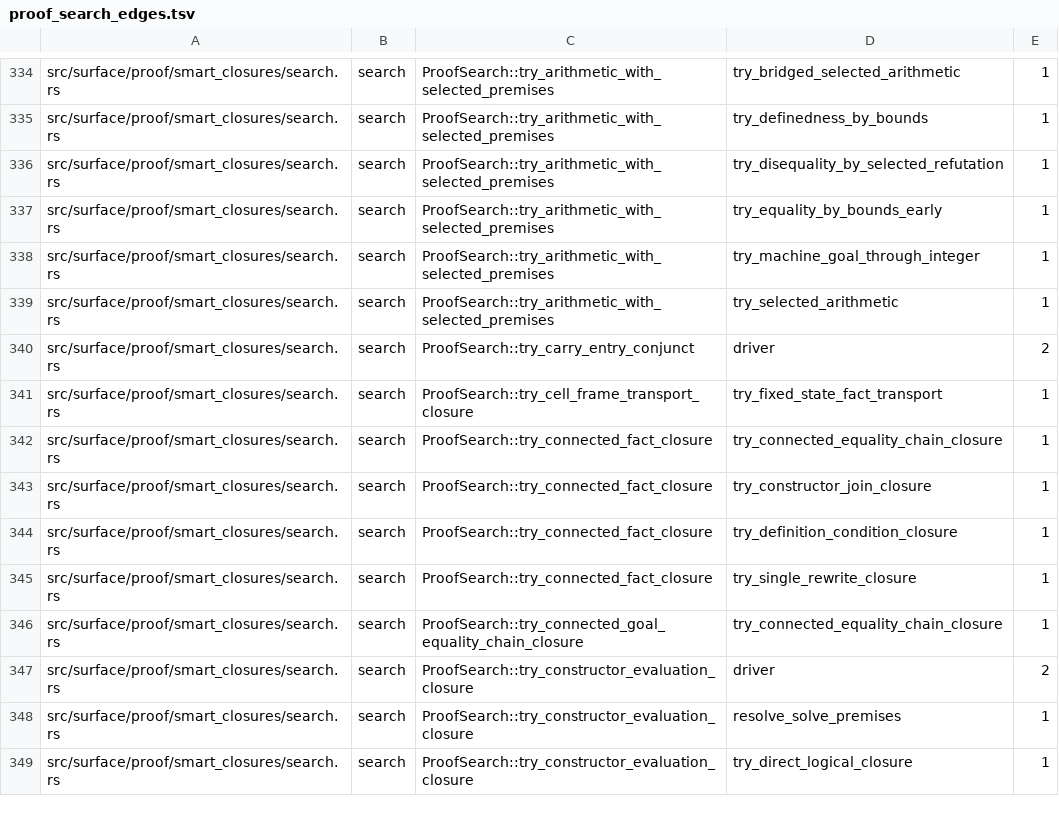
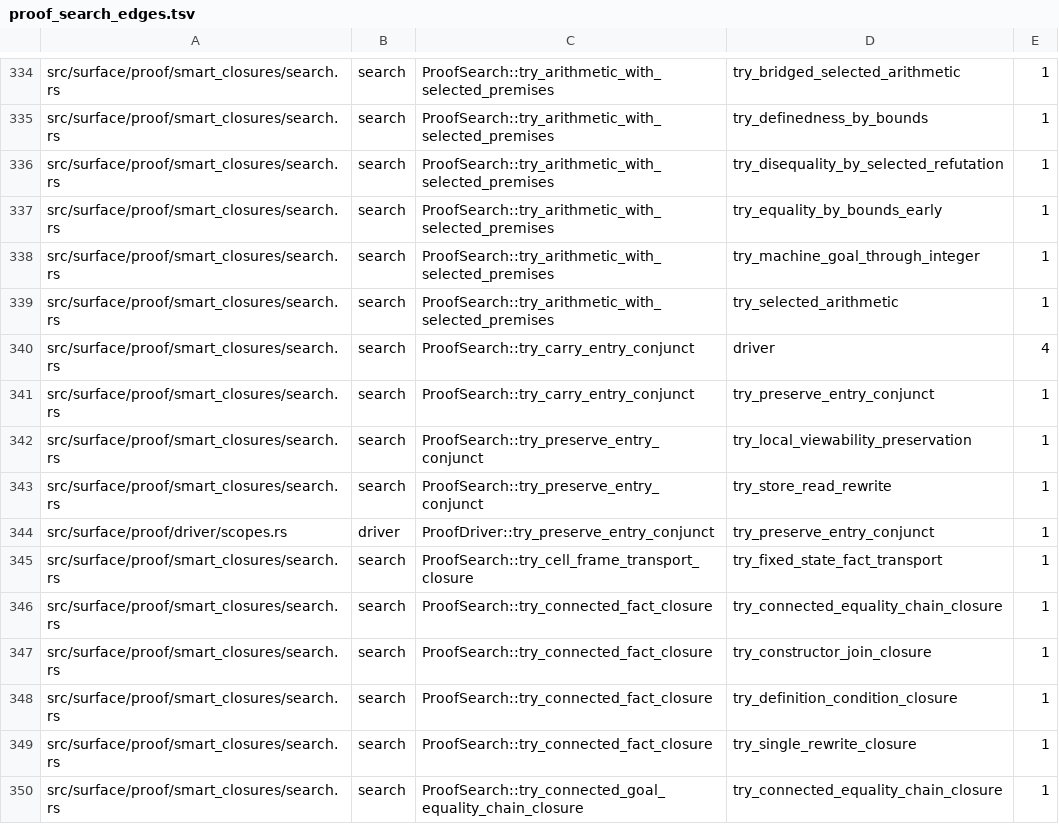
Before and after one commit to clicklang/click, a TSV file: build_support/proof_search_edges.tsv, drawn as a sheet; only a part is shown, gaps mark what is left out; the shorter side is filled out with more unchanged rows.

Commit message:
Preserve viewability when reusing entry existential witnesses

```diff
--- a/build_support/proof_search_edges.tsv
+++ b/build_support/proof_search_edges.tsv
@@ -339,3 +339,7 @@ src/surface/proof/smart_closures/search.rs	search	ProofSearch::try_arithmetic_wi
 src/surface/proof/smart_closures/search.rs	search	ProofSearch::try_arithmetic_with_selected_premises	try_selected_arithmetic	1
-src/surface/proof/smart_closures/search.rs	search	ProofSearch::try_carry_entry_conjunct	driver	2
+src/surface/proof/smart_closures/search.rs	search	ProofSearch::try_carry_entry_conjunct	driver	4
+src/surface/proof/smart_closures/search.rs	search	ProofSearch::try_carry_entry_conjunct	try_preserve_entry_conjunct	1
+src/surface/proof/smart_closures/search.rs	search	ProofSearch::try_preserve_entry_conjunct	try_local_viewability_preservation	1
+src/surface/proof/smart_closures/search.rs	search	ProofSearch::try_preserve_entry_conjunct	try_store_read_rewrite	1
+src/surface/proof/driver/scopes.rs	driver	ProofDriver::try_preserve_entry_conjunct	try_preserve_entry_conjunct	1
 src/surface/proof/smart_closures/search.rs	search	ProofSearch::try_cell_frame_transport_closure	try_fixed_state_fact_transport	1
```
Also changed, not shown: 5 other files.
